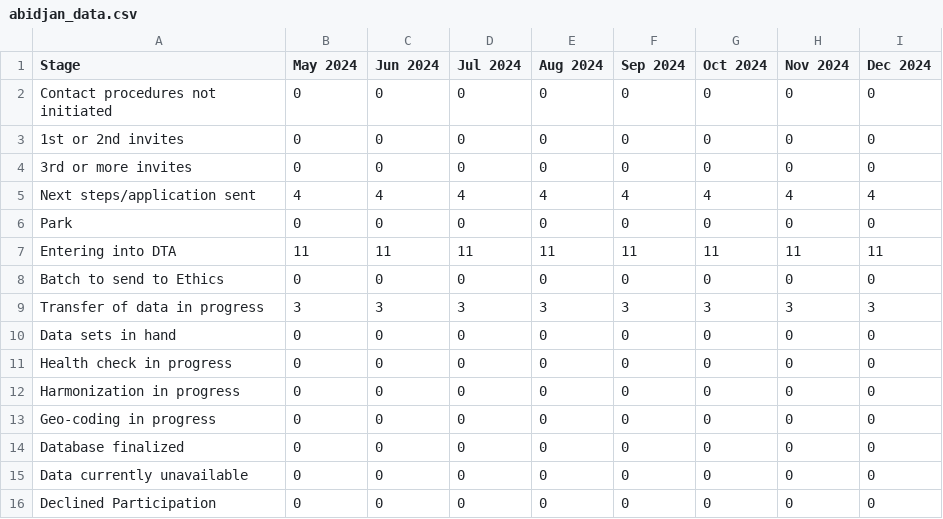
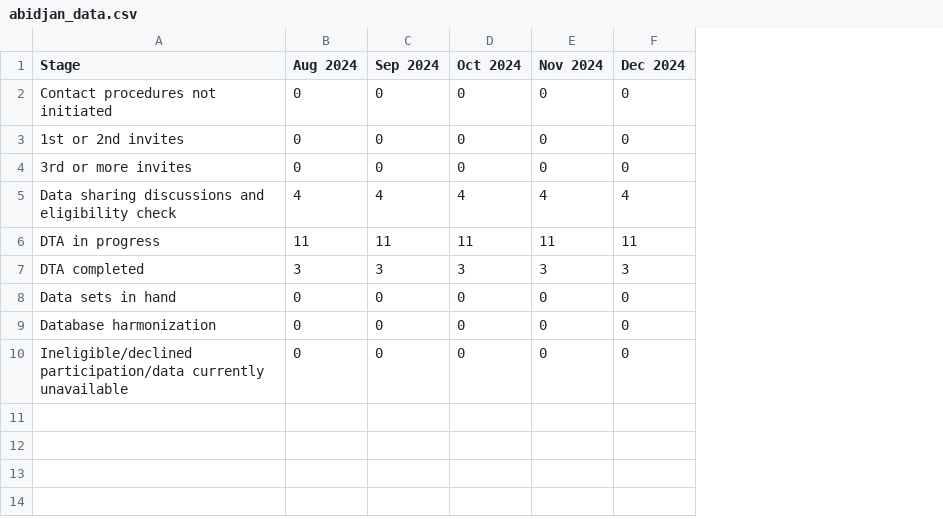
Before and after one commit to Logic06183/Heat_Project-1, a CSV file: abidjan_data.csv, drawn as a sheet; removed rows and columns are numbered as before the commit, all else as after; the diff names each change by its address in the sheet, - before the commit and + after, or states it on an @@ line.

Commit message:
Update stage order and consolidate categories across all sites

```diff
--- a/abidjan_data.csv
+++ b/abidjan_data.csv
-column B (May 2024), rows 2-5: 0 | 0 | 0 | 4; row 7: 11; rows 9-10: 3 | 0; rows 14-15: 0 | 0
-column C (Jun 2024), rows 2-5: 0 | 0 | 0 | 4; row 7: 11; rows 9-10: 3 | 0; rows 14-15: 0 | 0
-column D (Jul 2024), rows 2-5: 0 | 0 | 0 | 4; row 7: 11; rows 9-10: 3 | 0; rows 14-15: 0 | 0
-A5 (Stage): Next steps/application sent
+A5 (Stage): Data sharing discussions and eligibility check
-row 6: Park | 0 | 0 | 0 | 0 | 0 | 0 | 0 | 0
-A6 (Stage): Entering into DTA
+A6 (Stage): DTA in progress
-row 8: Batch to send to Ethics | 0 | 0 | 0 | 0 | 0 | 0 | 0 | 0
-A7 (Stage): Transfer of data in progress
+A7 (Stage): DTA completed
-row 11: Health check in progress | 0 | 0 | 0 | 0 | 0 | 0 | 0 | 0
-row 12: Harmonization in progress | 0 | 0 | 0 | 0 | 0 | 0 | 0 | 0
-row 13: Geo-coding in progress | 0 | 0 | 0 | 0 | 0 | 0 | 0 | 0
-A9 (Stage): Database finalized
+A9 (Stage): Database harmonization
-A10 (Stage): Data currently unavailable
+A10 (Stage): Ineligible/declined participation/data currently unavailable
-row 16: Declined Participation | 0 | 0 | 0 | 0 | 0 | 0 | 0 | 0
```
Also changed, not shown: johannesburg_data.csv, rp1_data.csv, 7 other files.
